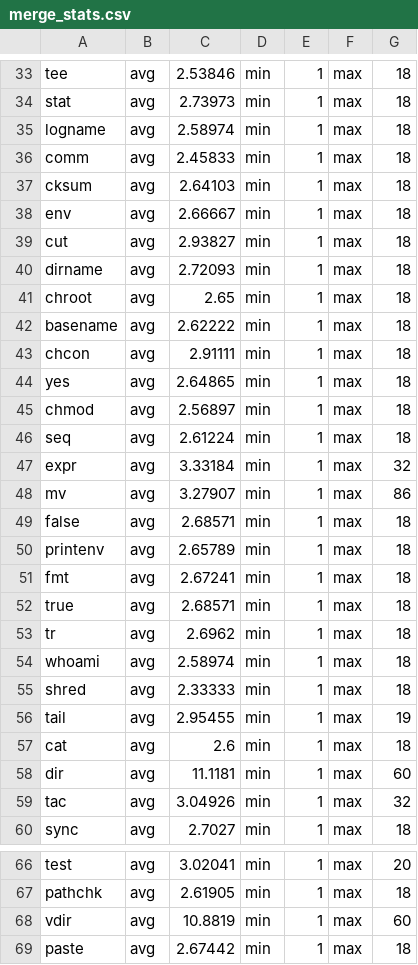
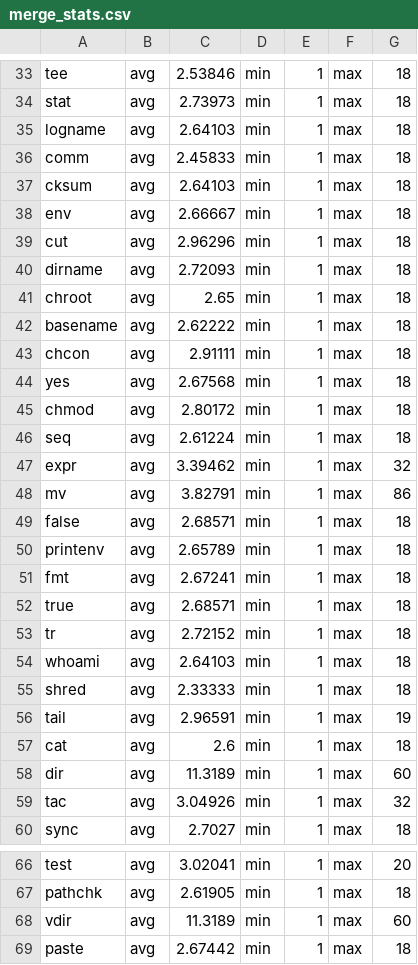
Before and after one commit to dbrumley/recfi, a CSV file: stats/merge_stats.csv, drawn as a sheet; only a part is shown, gaps mark what is left out; the diff covers the shown part only.

```diff
--- a/stats/merge_stats.csv
+++ b/stats/merge_stats.csv
@@ -34,3 +34,3 @@ tee,avg,2.53846,min,1,max,18,
 stat,avg,2.73973,min,1,max,18,
-logname,avg,2.58974,min,1,max,18,
+logname,avg,2.64103,min,1,max,18,
 comm,avg,2.45833,min,1,max,18,
@@ -38,3 +38,3 @@ cksum,avg,2.64103,min,1,max,18,
 env,avg,2.66667,min,1,max,18,
-cut,avg,2.93827,min,1,max,18,
+cut,avg,2.96296,min,1,max,18,
 dirname,avg,2.72093,min,1,max,18,
@@ -43,7 +43,7 @@ basename,avg,2.62222,min,1,max,18,
 chcon,avg,2.91111,min,1,max,18,
-yes,avg,2.64865,min,1,max,18,
-chmod,avg,2.56897,min,1,max,18,
+yes,avg,2.67568,min,1,max,18,
+chmod,avg,2.80172,min,1,max,18,
 seq,avg,2.61224,min,1,max,18,
-expr,avg,3.33184,min,1,max,32,
-mv,avg,3.27907,min,1,max,86,
+expr,avg,3.39462,min,1,max,32,
+mv,avg,3.82791,min,1,max,86,
 false,avg,2.68571,min,1,max,18,
@@ -52,8 +52,8 @@ fmt,avg,2.67241,min,1,max,18,
 true,avg,2.68571,min,1,max,18,
-tr,avg,2.6962,min,1,max,18,
-whoami,avg,2.58974,min,1,max,18,
+tr,avg,2.72152,min,1,max,18,
+whoami,avg,2.64103,min,1,max,18,
 shred,avg,2.33333,min,1,max,18,
-tail,avg,2.95455,min,1,max,19,
+tail,avg,2.96591,min,1,max,19,
 cat,avg,2.6,min,1,max,18,
-dir,avg,11.1181,min,1,max,60,
+dir,avg,11.3189,min,1,max,60,
 tac,avg,3.04926,min,1,max,32,
@@ -67,3 +67,3 @@ test,avg,3.02041,min,1,max,20,
 pathchk,avg,2.61905,min,1,max,18,
-vdir,avg,10.8819,min,1,max,60,
+vdir,avg,11.3189,min,1,max,60,
 paste,avg,2.67442,min,1,max,18,
```
Also changed, not shown: 19 edited cells elsewhere in this file, stats/list_stats.csv.
